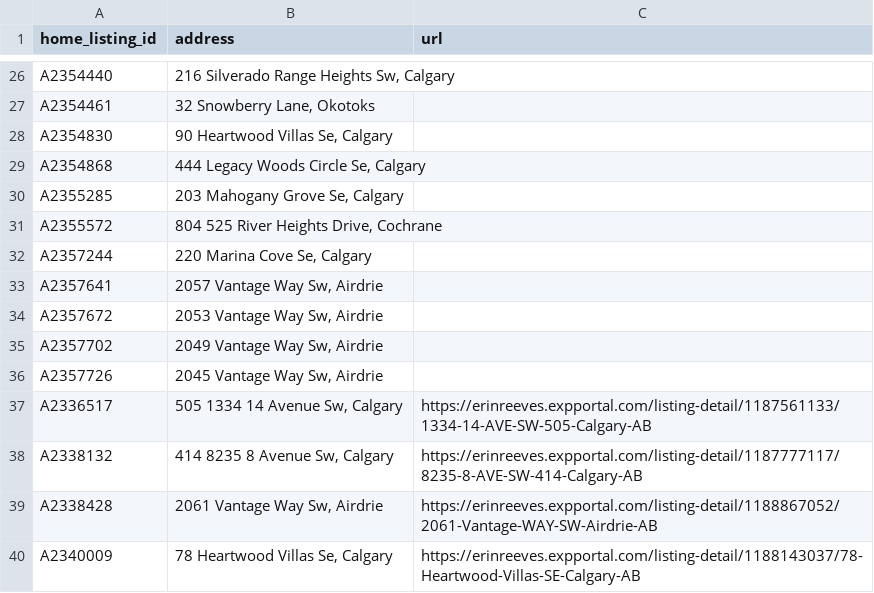
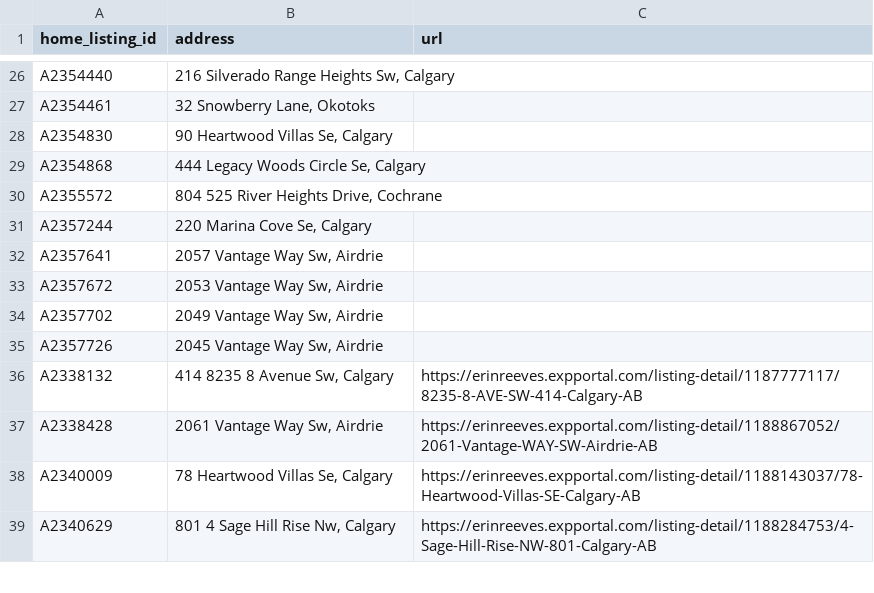
Before and after one commit to navigatormm/reeves-listings-feed, a CSV file: listing_urls.csv, drawn as a sheet; only a part is shown, gaps mark what is left out; the shorter side is filled out with more unchanged rows.

```diff
--- a/listing_urls.csv
+++ b/listing_urls.csv
@@ -29,3 +29,2 @@ A2354830,"90 Heartwood Villas Se, Calgary",
 A2354868,"444 Legacy Woods Circle Se, Calgary",
-A2355285,"203 Mahogany Grove Se, Calgary",
 A2355572,"804 525 River Heights Drive, Cochrane",
@@ -36,3 +35,2 @@ A2357702,"2049 Vantage Way Sw, Airdrie",
 A2357726,"2045 Vantage Way Sw, Airdrie",
-A2336517,"505 1334 14 Avenue Sw, Calgary",https://erinreeves.expportal.com/listing-detail/1187561133/1334-14-AVE-SW-505-Calgary-AB
 A2338132,"414 8235 8 Avenue Sw, Calgary",https://erinreeves.expportal.com/listing-detail/1187777117/8235-8-AVE-SW-414-Calgary-AB
```
Also changed, not shown: feed.csv.
